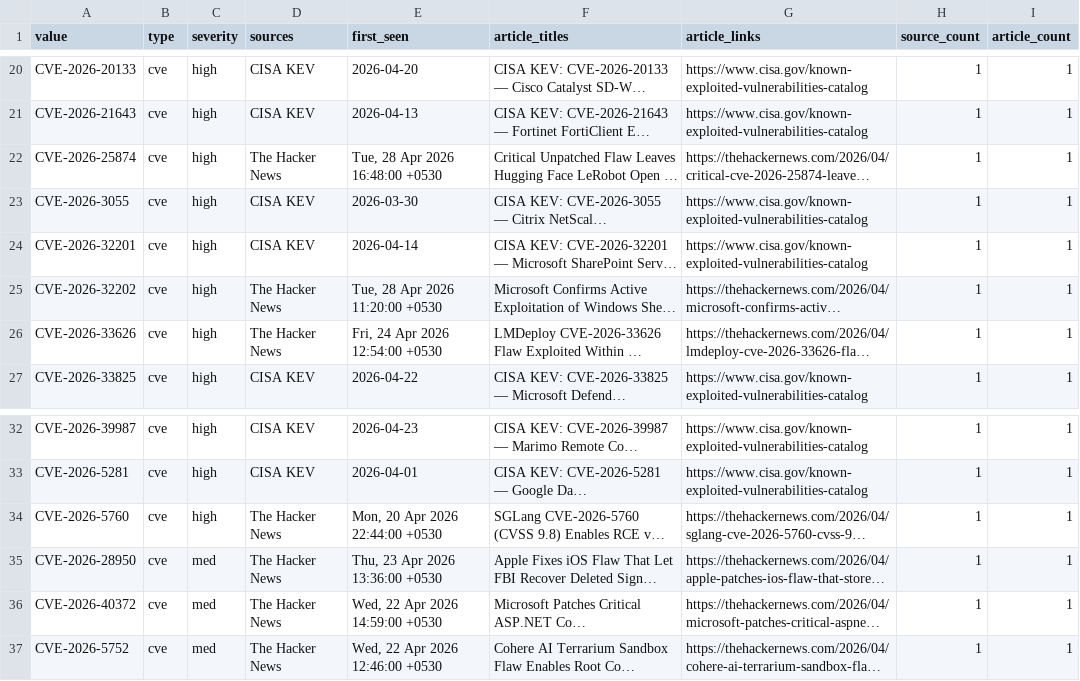
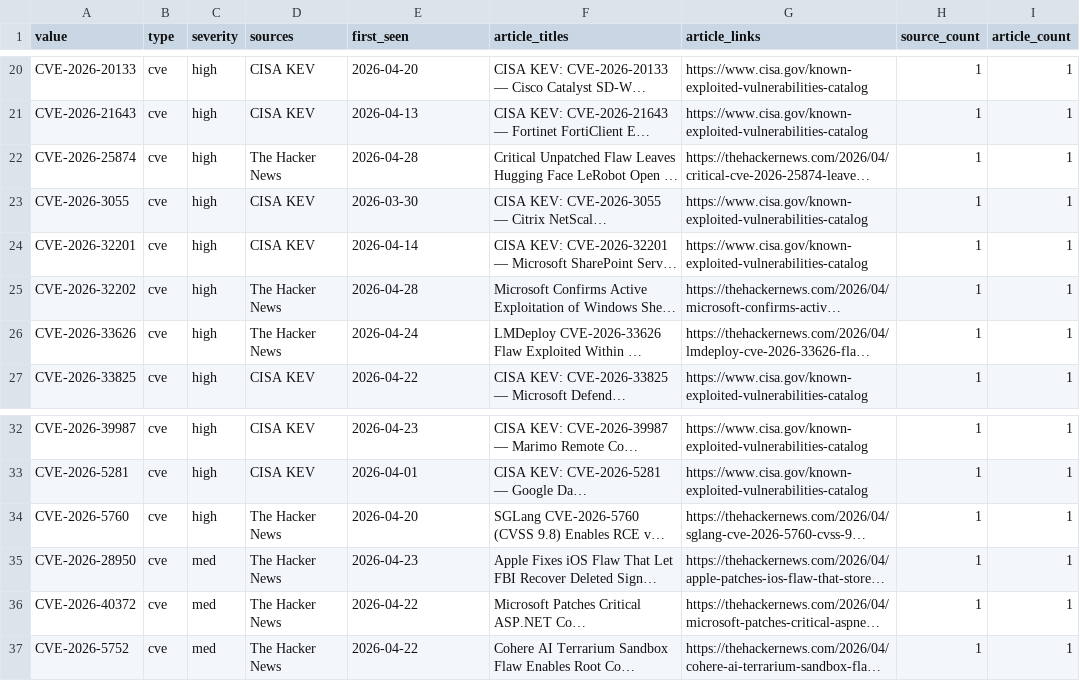
Before and after one commit to Virtualhaggis/usecaseintel, a CSV file: intel/iocs.csv, drawn as a sheet; only a part is shown, gaps mark what is left out; long unchanged cells end in …; the diff names each change by its address in the sheet, - before the commit and + after, or states it on an @@ line.

Commit message:
fix(intel): normalise all published/first_seen dates to ISO YYYY-MM-DD UTC
Before: KEV entries were '2026-04-14' (ISO date) but RSS-feed entries
came through as 'Tue, 28 Apr 2026 11:20:00 +0530' (RFC 2822). The mixed
format leaked into intel/iocs.csv first_seen column, the JSON exports,
and the article card pubmeta.

Now: every published/first_seen value is ISO YYYY-MM-DD in UTC,
normalised at the fetch_articles() layer so all downstream consumers
(intel/ exports, article cards, digest, matrix data) inherit it.

```diff
--- a/intel/iocs.csv
+++ b/intel/iocs.csv
-E22 (first_seen): Tue, 28 Apr 2026 16:48:00 +0530
+E22 (first_seen): 2026-04-28
-E25 (first_seen): Tue, 28 Apr 2026 11:20:00 +0530
+E25 (first_seen): 2026-04-28
-E26 (first_seen): Fri, 24 Apr 2026 12:54:00 +0530
+E26 (first_seen): 2026-04-24
-E34 (first_seen): Mon, 20 Apr 2026 22:44:00 +0530
+E34 (first_seen): 2026-04-20
-E35 (first_seen): Thu, 23 Apr 2026 13:36:00 +0530
+E35 (first_seen): 2026-04-23
-E36 (first_seen): Wed, 22 Apr 2026 14:59:00 +0530
+E36 (first_seen): 2026-04-22
-E37 (first_seen): Wed, 22 Apr 2026 12:46:00 +0530
+E37 (first_seen): 2026-04-22
```
Also changed, not shown: intel/splunk_lookup_iocs.csv, 6 other files.
